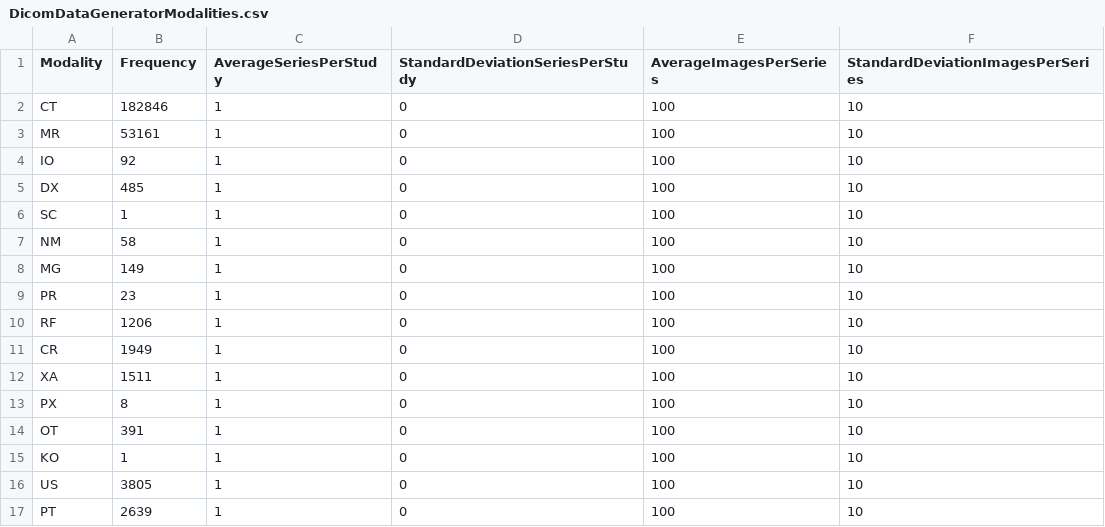
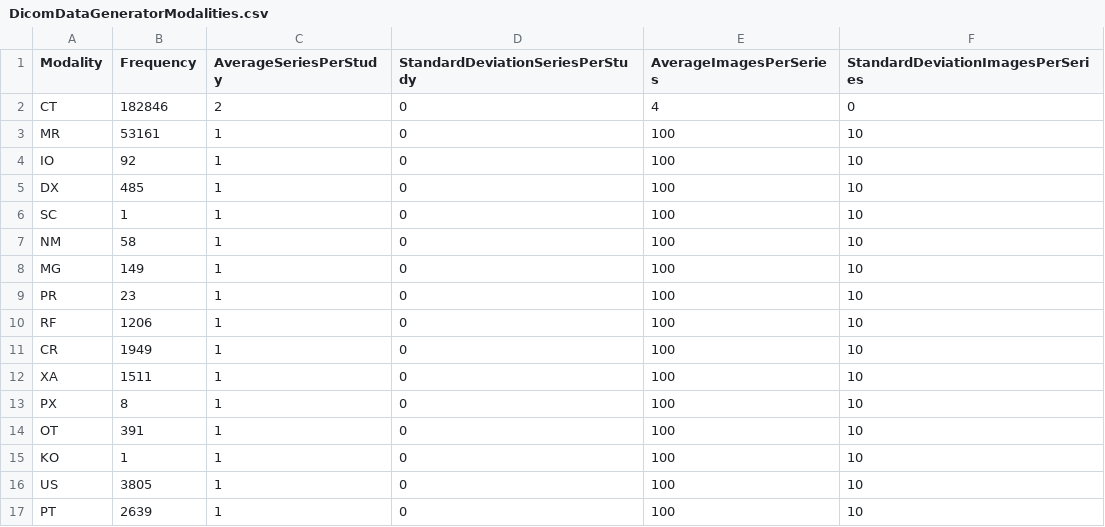
Before and after one commit to SMI/BadMedicine.Dicom, a CSV file: BadMedicine.Dicom/DicomDataGeneratorModalities.csv, drawn as a sheet.

Commit message:
New option: --csv
With this option, three CSV files are generated to be loaded into a database. Method GenerateTestDataset has been modified in order to add more DICOM tags to the studies, series, and images. New function has been added to get a random value of the CT ImageType. Variables NumberOfStudyRelatedInstances and imageCount are hardcoded for some image types.

```diff
--- a/BadMedicine.Dicom/DicomDataGeneratorModalities.csv
+++ b/BadMedicine.Dicom/DicomDataGeneratorModalities.csv
@@ -1,3 +1,3 @@
 Modality,Frequency,AverageSeriesPerStudy,StandardDeviationSeriesPerStudy,AverageImagesPerSeries,StandardDeviationImagesPerSeries
-CT,182846,1,0,100,10
+CT,182846,2,0,4,0
 MR,53161,1,0,100,10
```
Also changed, not shown: 8 other files.
